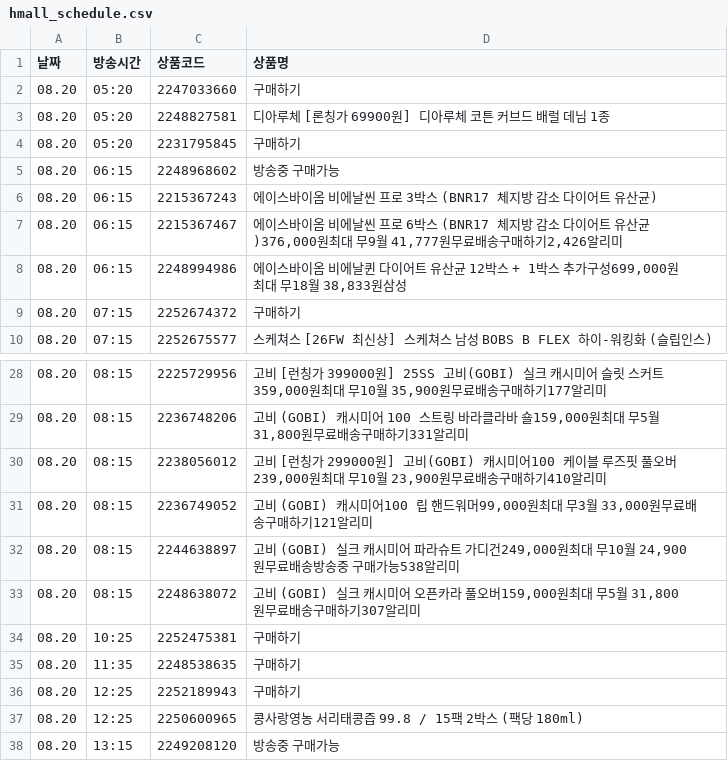
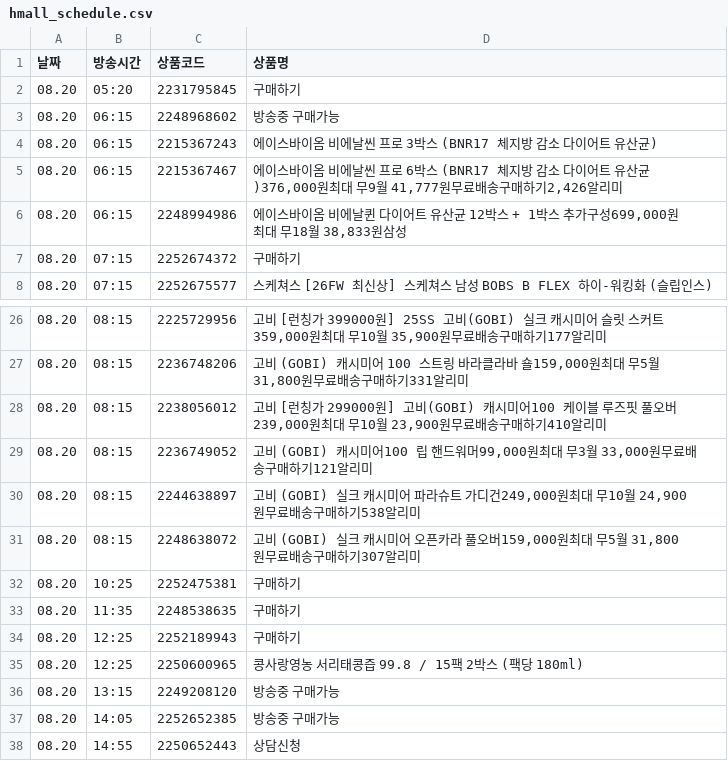
Before and after one commit to poodingcake-hue/HYUNDAICRAWLING, a CSV file: hmall_schedule.csv, drawn as a sheet; only a part is shown, gaps mark what is left out; the shorter side is filled out with more unchanged rows.

```diff
--- a/hmall_schedule.csv
+++ b/hmall_schedule.csv
@@ -1,4 +1,2 @@
 날짜,방송시간,상품코드,상품명
-08.20,05:20,2247033660,구매하기
-08.20,05:20,2248827581,디아루체 [론칭가 69900원] 디아루체 코튼 커브드 배럴 데님 1종
 08.20,05:20,2231795845,구매하기
@@ -31,3 +29,3 @@
 08.20,08:15,2236749052,"고비 (GOBI) 캐시미어100 립 핸드워머99,000원최대 무3월 33,000원무료배송구매하기121알리미"
-08.20,08:15,2244638897,"고비 (GOBI) 실크 캐시미어 파라슈트 가디건249,000원최대 무10월 24,900원무료배송방송중 구매가능538알리미"
+08.20,08:15,2244638897,"고비 (GOBI) 실크 캐시미어 파라슈트 가디건249,000원최대 무10월 24,900원무료배송구매하기538알리미"
 08.20,08:15,2248638072,"고비 (GOBI) 실크 캐시미어 오픈카라 풀오버159,000원최대 무5월 31,800원무료배송구매하기307알리미"
```
